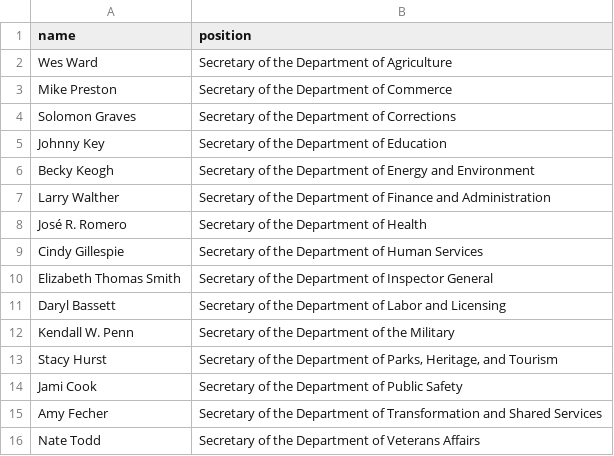
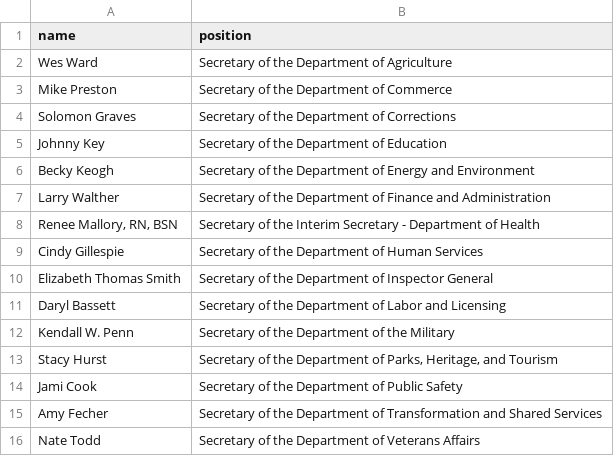
Before and after one commit to every-politician-scrapers/arkansas-cabinet, a CSV file: data/official.csv, drawn as a sheet.

```diff
--- a/data/official.csv
+++ b/data/official.csv
@@ -7,3 +7,3 @@ Becky Keogh,Secretary of the Department of Energy and Environment
 Larry Walther,Secretary of the Department of Finance and Administration
-José R. Romero,Secretary of the Department of Health
+"Renee Mallory, RN, BSN",Secretary of the Interim Secretary - Department of Health
 Cindy Gillespie,Secretary of the Department of Human Services
```
Also changed, not shown: 1 other file.
